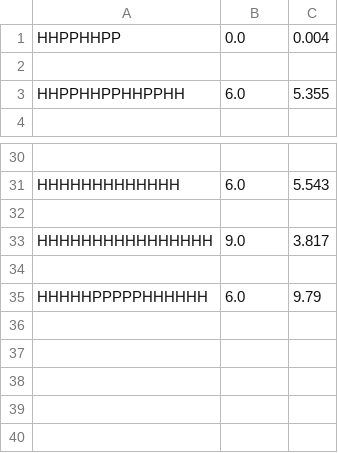
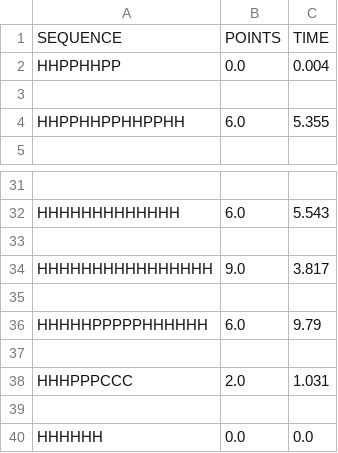
Before and after one commit to NilsvDoorn/eiwitten, a CSV file: resultaten/2d/greedylookahead_2d.csv, drawn as a sheet; only a part is shown, gaps mark what is left out.

```diff
--- a/resultaten/2d/greedylookahead_2d.csv
+++ b/resultaten/2d/greedylookahead_2d.csv
@@ -1 +1,2 @@
+SEQUENCE,POINTS,TIME
 HHPPHHPP,0.0,0.004
@@ -35 +36,5 @@ HHHHHHHHHHHHHHHH,9.0,3.817
 HHHHHPPPPPHHHHHH,6.0,9.79
+
+HHHPPPCCC,2.0,1.031
+
+HHHHHH,0.0,0.0
```
Also changed, not shown: resultaten/2d/greedy_2d.csv, resultaten/2d/greedylookahead_beam_2d.csv, 11 other files.
